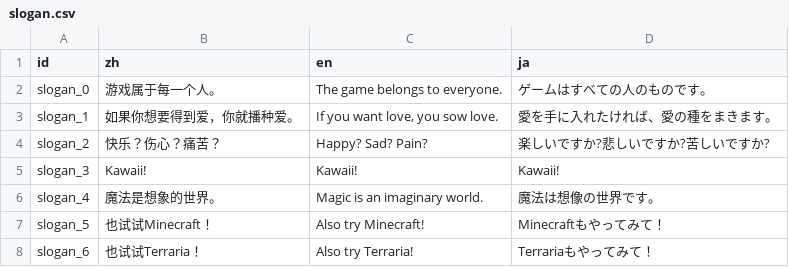
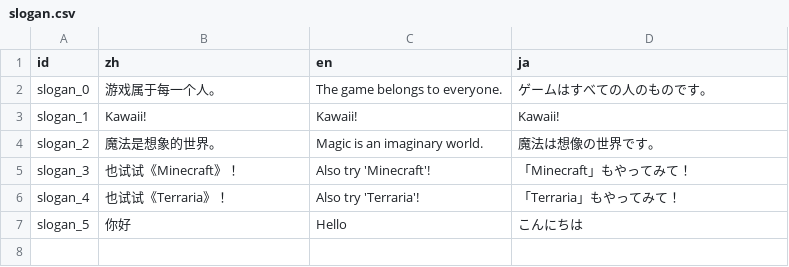
Before and after one commit to Cold-Mint/Traveller, a CSV file: locals/slogan.csv, drawn as a sheet.

```diff
--- a/locals/slogan.csv
+++ b/locals/slogan.csv
@@ -2,7 +2,6 @@ id,zh,en,ja
 slogan_0,游戏属于每一个人。,The game belongs to everyone.,ゲームはすべての人のものです。
-slogan_1,如果你想要得到爱，你就播种爱。,"If you want love, you sow love.",愛を手に入れたければ、愛の種をまきます。
-slogan_2,快乐？伤心？痛苦？,Happy? Sad? Pain?,楽しいですか?悲しいですか?苦しいですか?
-slogan_3,Kawaii!,Kawaii!,Kawaii!
-slogan_4,魔法是想象的世界。,Magic is an imaginary world.,魔法は想像の世界です。
-slogan_5,也试试Minecraft！,Also try Minecraft!,Minecraftもやってみて！
-slogan_6,也试试Terraria！,Also try Terraria!,Terrariaもやってみて！
+slogan_1,Kawaii!,Kawaii!,Kawaii!
+slogan_2,魔法是想象的世界。,Magic is an imaginary world.,魔法は想像の世界です。
+slogan_3,也试试《Minecraft》！,Also try 'Minecraft'!,「Minecraft」もやってみて！
+slogan_4,也试试《Terraria》！,Also try 'Terraria'!,「Terraria」もやってみて！
+slogan_5,你好,Hello,こんにちは
```
Also changed, not shown: locals/Log.csv, 24 other files.
